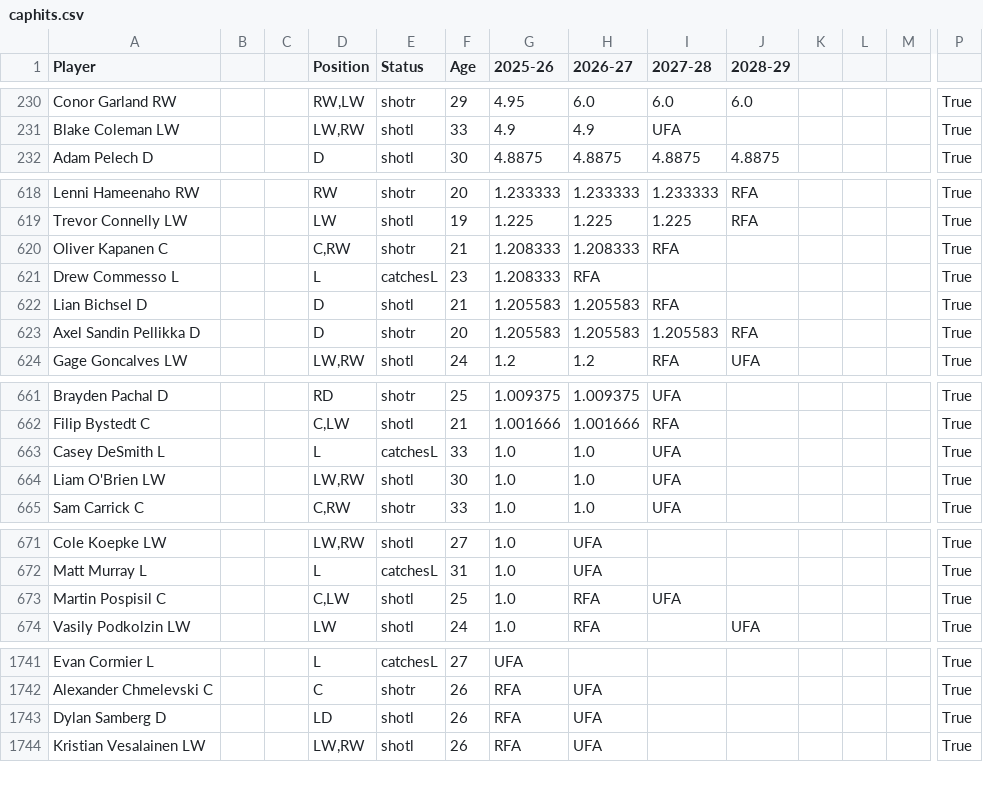
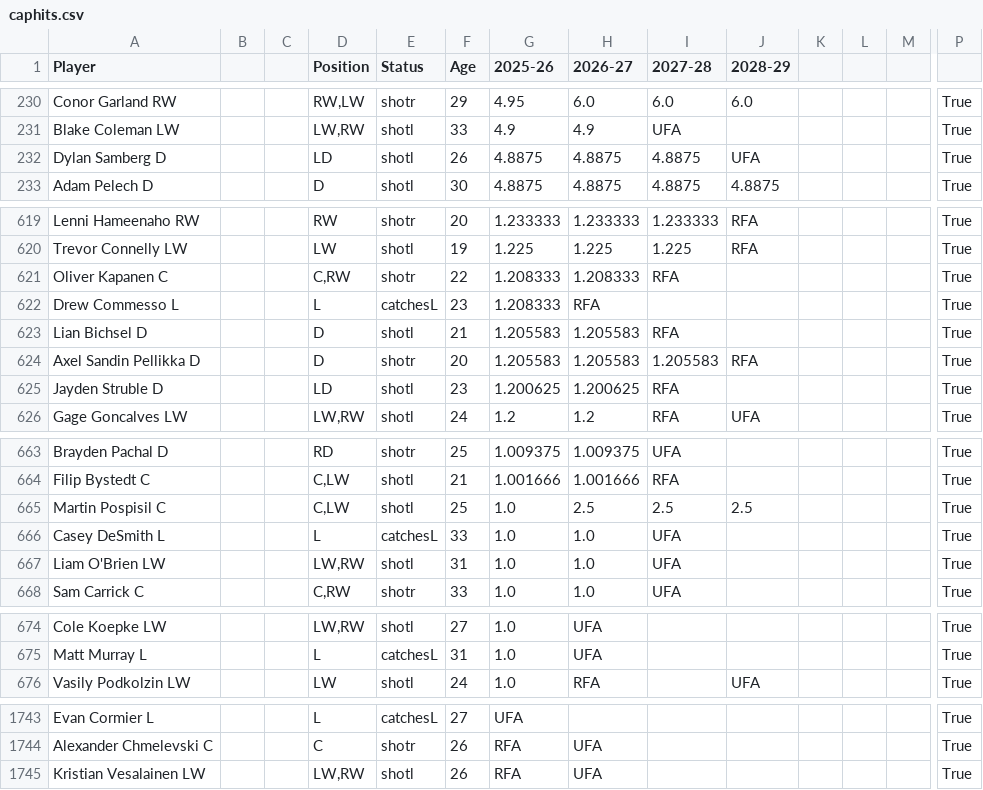
Before and after one commit to kww271/qBneK36JpdQetizHcQM7DMrCSz, a CSV file: caphits.csv, drawn as a sheet; only a part is shown, gaps mark what is left out; removed rows and columns are numbered as before the commit, all else as after; rows hold the shown columns only; the diff covers the shown part only; the diff names each change by its address in the sheet, - before the commit and + after, or states it on an @@ line.

Commit message:
Updated July 30, 2025 at 20:26

```diff
--- a/caphits.csv
+++ b/caphits.csv
+row 232: Dylan Samberg D |  |  | LD | shotl | 26 | 4.8875 | 4.8875 | 4.8875 | UFA |  |  |  | True
-F621 (Age): 21
+F621 (Age): 22
+row 625: Jayden Struble D |  |  | LD | shotl | 23 | 1.200625 | 1.200625 | RFA |  |  |  |  | True
+row 665: Martin Pospisil C |  |  | C,LW | shotl | 25 | 1.0 | 2.5 | 2.5 | 2.5 |  |  |  | True
-F667 (Age): 30
+F667 (Age): 31
-row 673: Martin Pospisil C |  |  | C,LW | shotl | 25 | 1.0 | RFA | UFA |  |  |  |  | True
-row 1743: Dylan Samberg D |  |  | LD | shotl | 26 | RFA | UFA |  |  |  |  |  | True
```
Also changed, not shown: 1 removed row and 15 edited cells elsewhere in this file.
